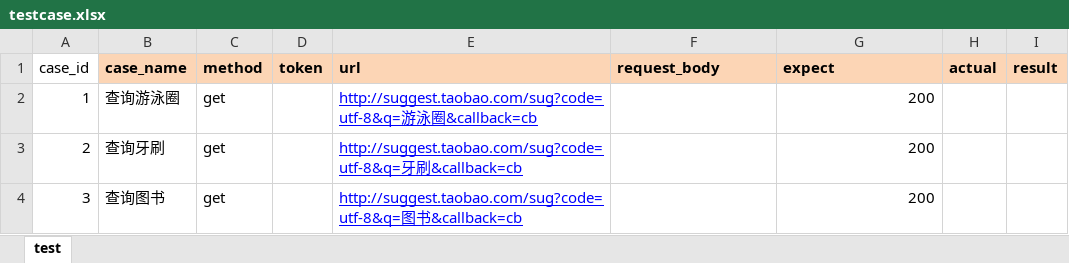
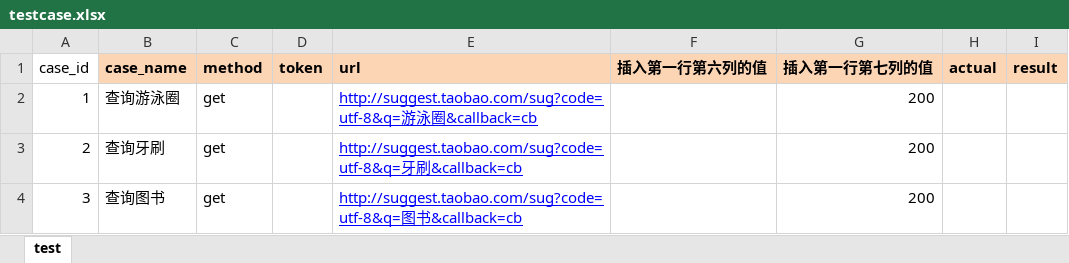
Before and after one commit to gaojk/Python_Automated_Testing_Class20, an Excel workbook: Learning_notes/testcase.xlsx, sheet test, drawn as a sheet; values as stored, in another font and other column widths than the file's, no borders; the diff names each change by its address in the sheet, - before the commit and + after, or states it on an @@ line.

```diff
--- a/Learning_notes/testcase.xlsx (sheet test)
+++ b/Learning_notes/testcase.xlsx (sheet test)
-F1: request_body
+F1: 插入第一行第六列的值
-G1: expect
+G1: 插入第一行第七列的值
```
Also changed, not shown: Python_0724_job/test_data.xlsx, 12 other files.
